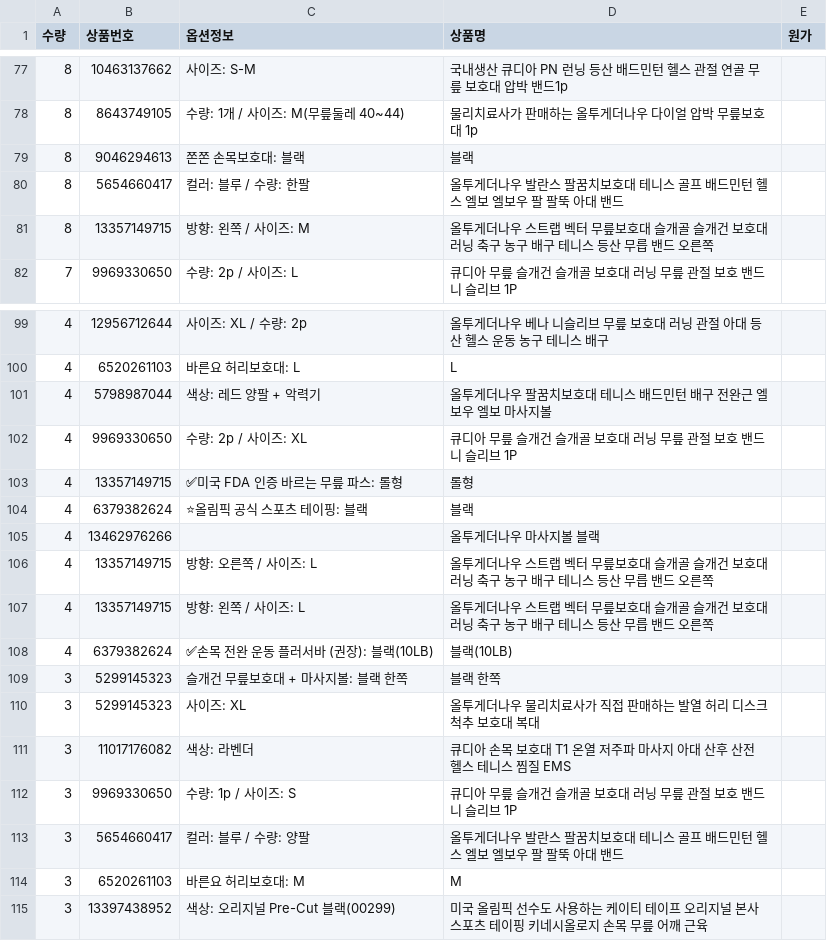
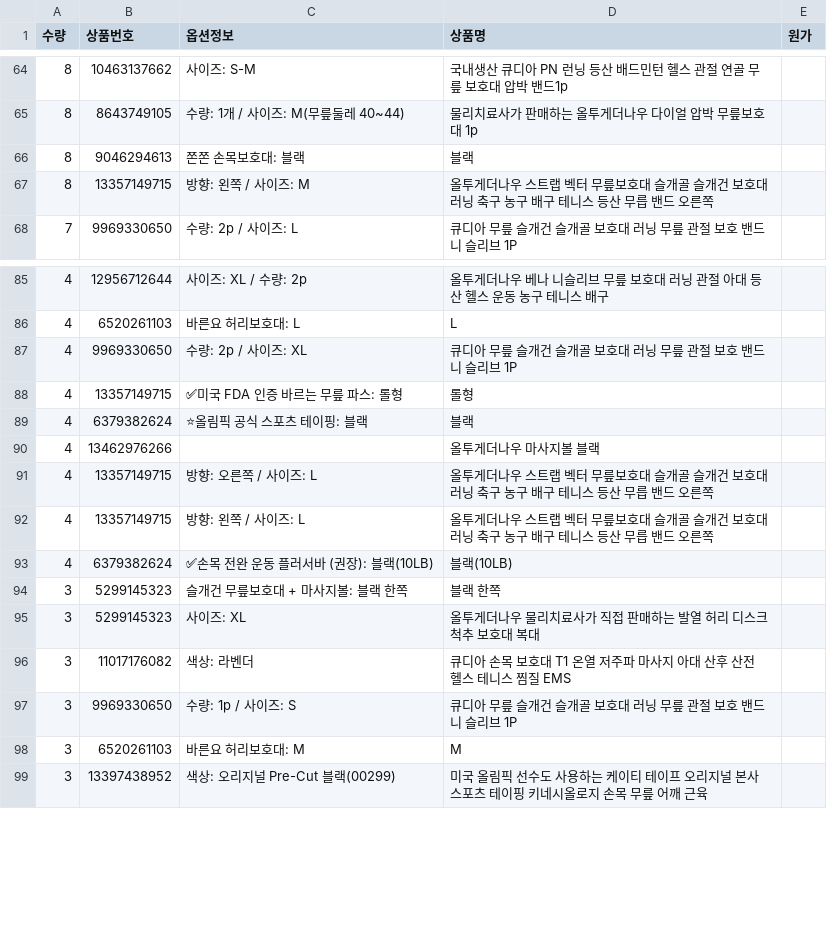
Before and after one commit to zpzpssh-tech/-, a CSV file: data/원가_미매칭.csv, drawn as a sheet; only a part is shown, gaps mark what is left out; the diff covers the shown part only; the diff names each change by its address in the sheet, - before the commit and + after, or states it on an @@ line.

```diff
--- a/data/원가_미매칭.csv
+++ b/data/원가_미매칭.csv
-row 80: 8 | 5654660417 | 컬러: 블루 / 수량: 한팔 | 올투게더나우 발란스 팔꿈치보호대 테니스 골프 배드민턴 헬스 엘보 엘보우 팔 팔뚝 아대 밴드
-row 101: 4 | 5798987044 | 색상: 레드 양팔 + 악력기 | 올투게더나우 팔꿈치보호대 테니스 배드민턴 배구 전완근 엘보우 엘보 마사지볼
-row 113: 3 | 5654660417 | 컬러: 블루 / 수량: 양팔 | 올투게더나우 발란스 팔꿈치보호대 테니스 골프 배드민턴 헬스 엘보 엘보우 팔 팔뚝 아대 밴드
```
Also changed, not shown: 15 removed rows elsewhere in this file, data/옵션판매.csv, data/원가_추가.csv, 2 other files.
